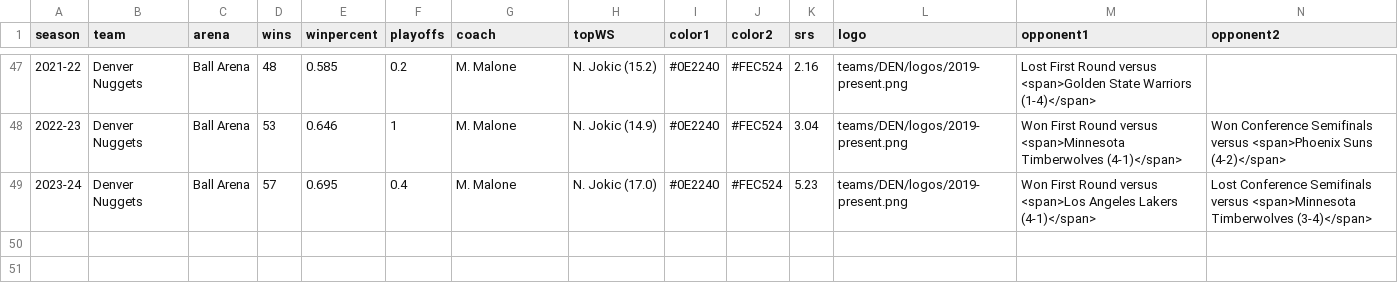
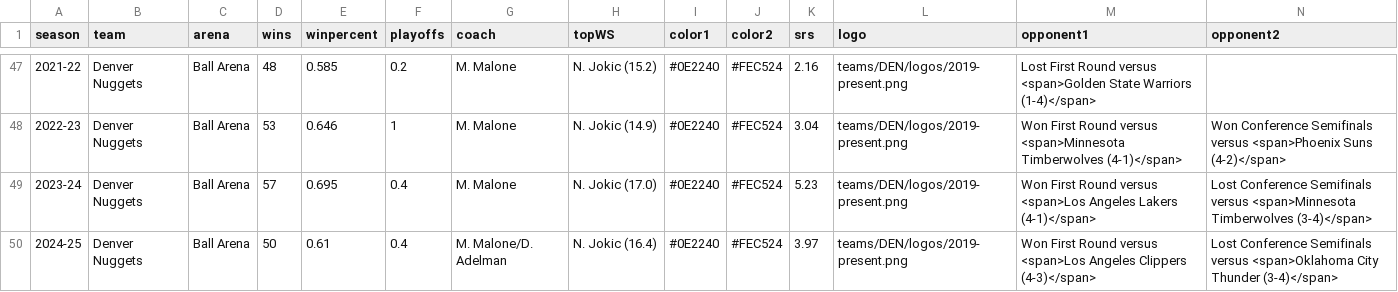
Before and after one commit to zacariias/nbahistory, a CSV file: teams/DEN/data.csv, drawn as a sheet; only a part is shown, gaps mark what is left out; rows hold the shown columns only; the diff names each change by its address in the sheet, - before the commit and + after, or states it on an @@ line.

Commit message:
2024-25 season

```diff
--- a/teams/DEN/data.csv
+++ b/teams/DEN/data.csv
+row 50: 2024-25 | Denver Nuggets | Ball Arena | 50 | 0.61 | 0.4 | M. Malone/D. Adelman | N. Jokic (16.4) | #0E2240 | #FEC524 | 3.97 | teams/DEN/logos/2019-present.png | Won First Round versus <span>Los Angeles Clippers (4-3)</span> | Lost Conference Semifinals versus <span>Oklahoma City Thunder (3-4)</span>
```
Also changed, not shown: teams/CLE/data.csv, teams/DET/data.csv, 18 other files.
